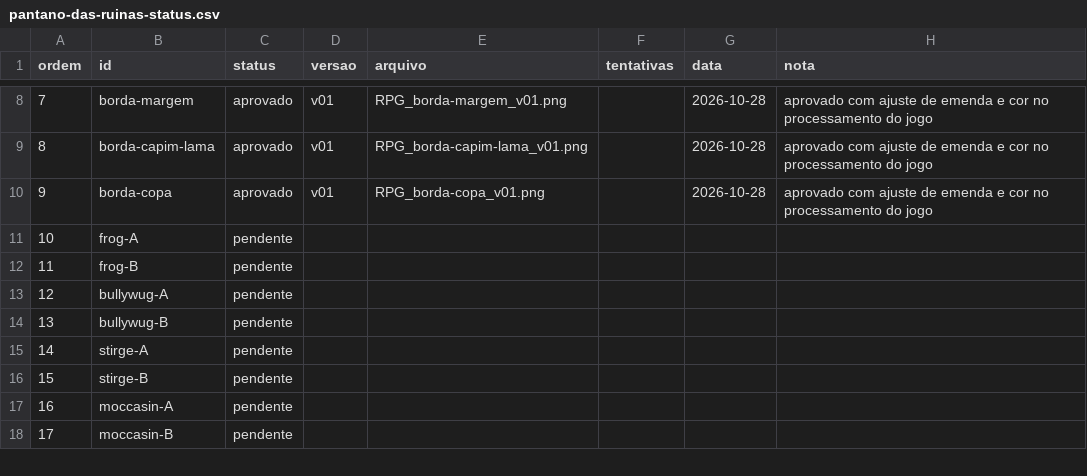
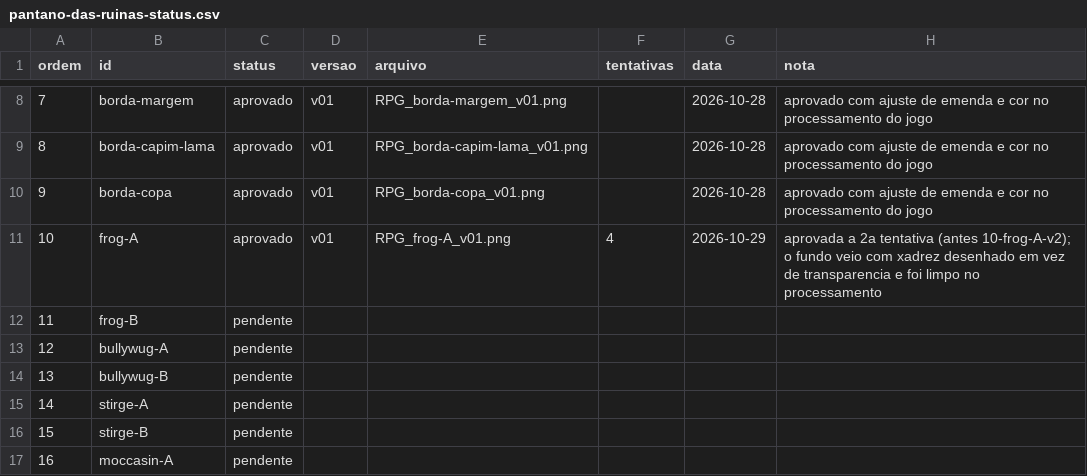
Before and after one commit to llmannrich-ai/Kusa, a CSV file: docs/arte/agente/pantano-das-ruinas-status.csv, drawn as a sheet; only a part is shown, gaps mark what is left out; the shorter side is filled out with more unchanged rows.

```diff
--- a/docs/arte/agente/pantano-das-ruinas-status.csv
+++ b/docs/arte/agente/pantano-das-ruinas-status.csv
@@ -10,3 +10,3 @@ ordem,id,status,versao,arquivo,tentativas,data,nota
 9,borda-copa,aprovado,v01,RPG_borda-copa_v01.png,,2026-10-28,aprovado com ajuste de emenda e cor no processamento do jogo
-10,frog-A,pendente,,,,,
+10,frog-A,aprovado,v01,RPG_frog-A_v01.png,4,2026-10-29,aprovada a 2a tentativa (antes 10-frog-A-v2); o fundo veio com xadrez desenhado em vez de transparencia e foi limpo no processamento
 11,frog-B,pendente,,,,,
```
Also changed, not shown: 1 other file.
